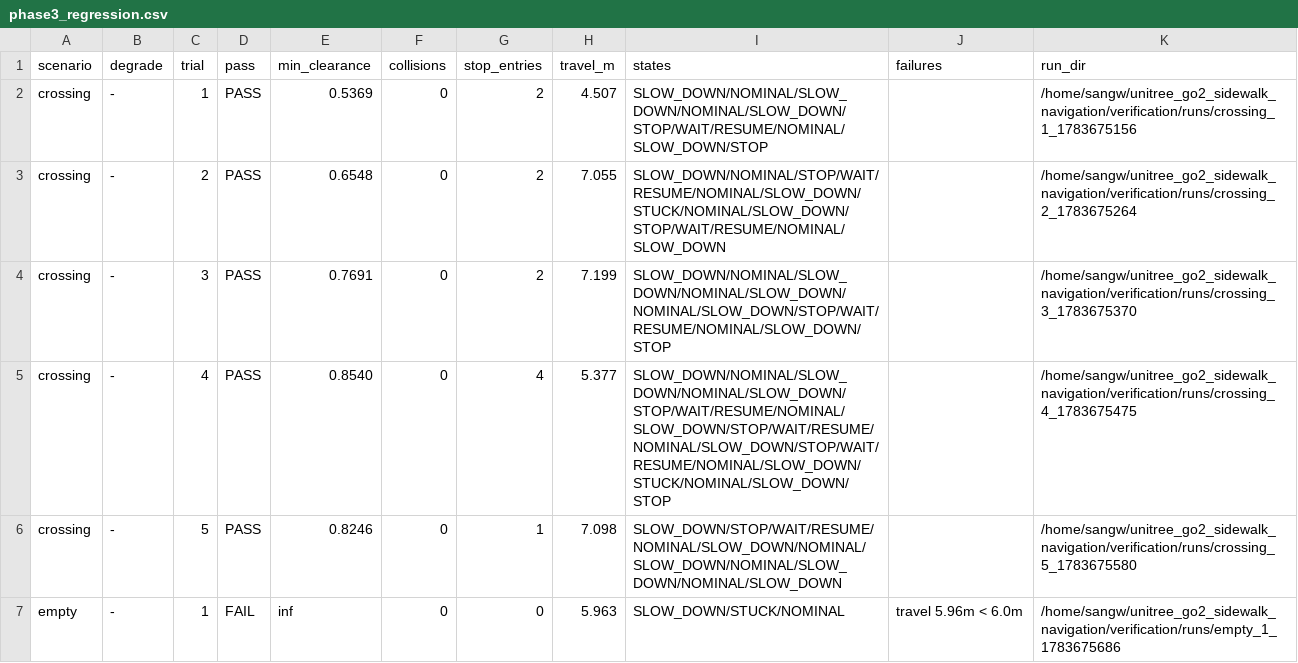
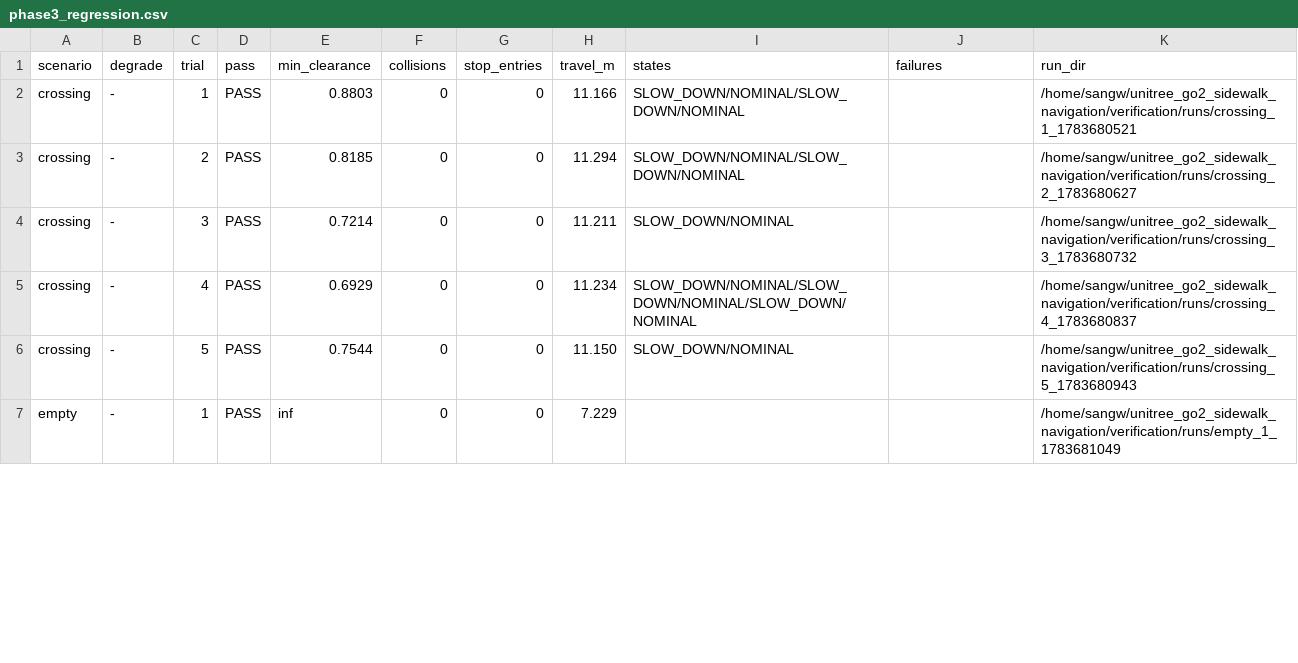
Before and after one commit to unitree-go2-navigation/unitree_go2_sidewalk_navigation, a CSV file: verification/phase3_regression.csv, drawn as a sheet; only a part is shown; the diff covers the shown part only.

```diff
--- a/verification/phase3_regression.csv
+++ b/verification/phase3_regression.csv
@@ -1,7 +1,7 @@
 scenario,degrade,trial,pass,min_clearance,collisions,stop_entries,travel_m,states,failures,run_dir
-crossing,-,1,PASS,0.5369,0,2,4.507,SLOW_DOWN/NOMINAL/SLOW_DOWN/NOMINAL/SLOW_DOWN/STOP/WAIT/RESUME/NOMINAL/SLOW_DOWN/STOP,,/home/sangw/unitree_go2_sidewalk_navigation/verification/runs/crossing_1_1783675156
-crossing,-,2,PASS,0.6548,0,2,7.055,SLOW_DOWN/NOMINAL/STOP/WAIT/RESUME/NOMINAL/SLOW_DOWN/STUCK/NOMINAL/SLOW_DOWN/STOP/WAIT/RESUME/NOMINAL/SLOW_DOWN,,/home/sangw/unitree_go2_sidewalk_navigation/verification/runs/crossing_2_1783675264
-crossing,-,3,PASS,0.7691,0,2,7.199,SLOW_DOWN/NOMINAL/SLOW_DOWN/NOMINAL/SLOW_DOWN/NOMINAL/SLOW_DOWN/STOP/WAIT/RESUME/NOMINAL/SLOW_DOWN/STOP,,/home/sangw/unitree_go2_sidewalk_navigation/verification/runs/crossing_3_1783675370
-crossing,-,4,PASS,0.8540,0,4,5.377,SLOW_DOWN/NOMINAL/SLOW_DOWN/NOMINAL/SLOW_DOWN/STOP/WAIT/RESUME/NOMINAL/SLOW_DOWN/STOP/WAIT/RESUME/NOMINAL/SLOW_DOWN/STOP/WAIT/RESUME/NOMINAL/SLOW_DOWN/STUCK/NOMINAL/SLOW_DOWN/STOP,,/home/sangw/unitree_go2_sidewalk_navigation/verification/runs/crossing_4_1783675475
-crossing,-,5,PASS,0.8246,0,1,7.098,SLOW_DOWN/STOP/WAIT/RESUME/NOMINAL/SLOW_DOWN/NOMINAL/SLOW_DOWN/NOMINAL/SLOW_DOWN/NOMINAL/SLOW_DOWN,,/home/sangw/unitree_go2_sidewalk_navigation/verification/runs/crossing_5_1783675580
-empty,-,1,FAIL,inf,0,0,5.963,SLOW_DOWN/STUCK/NOMINAL,travel 5.96m < 6.0m,/home/sangw/unitree_go2_sidewalk_navigation/verification/runs/empty_1_1783675686
+crossing,-,1,PASS,0.8803,0,0,11.166,SLOW_DOWN/NOMINAL/SLOW_DOWN/NOMINAL,,/home/sangw/unitree_go2_sidewalk_navigation/verification/runs/crossing_1_1783680521
+crossing,-,2,PASS,0.8185,0,0,11.294,SLOW_DOWN/NOMINAL/SLOW_DOWN/NOMINAL,,/home/sangw/unitree_go2_sidewalk_navigation/verification/runs/crossing_2_1783680627
+crossing,-,3,PASS,0.7214,0,0,11.211,SLOW_DOWN/NOMINAL,,/home/sangw/unitree_go2_sidewalk_navigation/verification/runs/crossing_3_1783680732
+crossing,-,4,PASS,0.6929,0,0,11.234,SLOW_DOWN/NOMINAL/SLOW_DOWN/NOMINAL/SLOW_DOWN/NOMINAL,,/home/sangw/unitree_go2_sidewalk_navigation/verification/runs/crossing_4_1783680837
+crossing,-,5,PASS,0.7544,0,0,11.150,SLOW_DOWN/NOMINAL,,/home/sangw/unitree_go2_sidewalk_navigation/verification/runs/crossing_5_1783680943
+empty,-,1,PASS,inf,0,0,7.229,,,/home/sangw/unitree_go2_sidewalk_navigation/verification/runs/empty_1_1783681049
```
Also changed, not shown: 96 edited cells elsewhere in this file, 4 other files.
